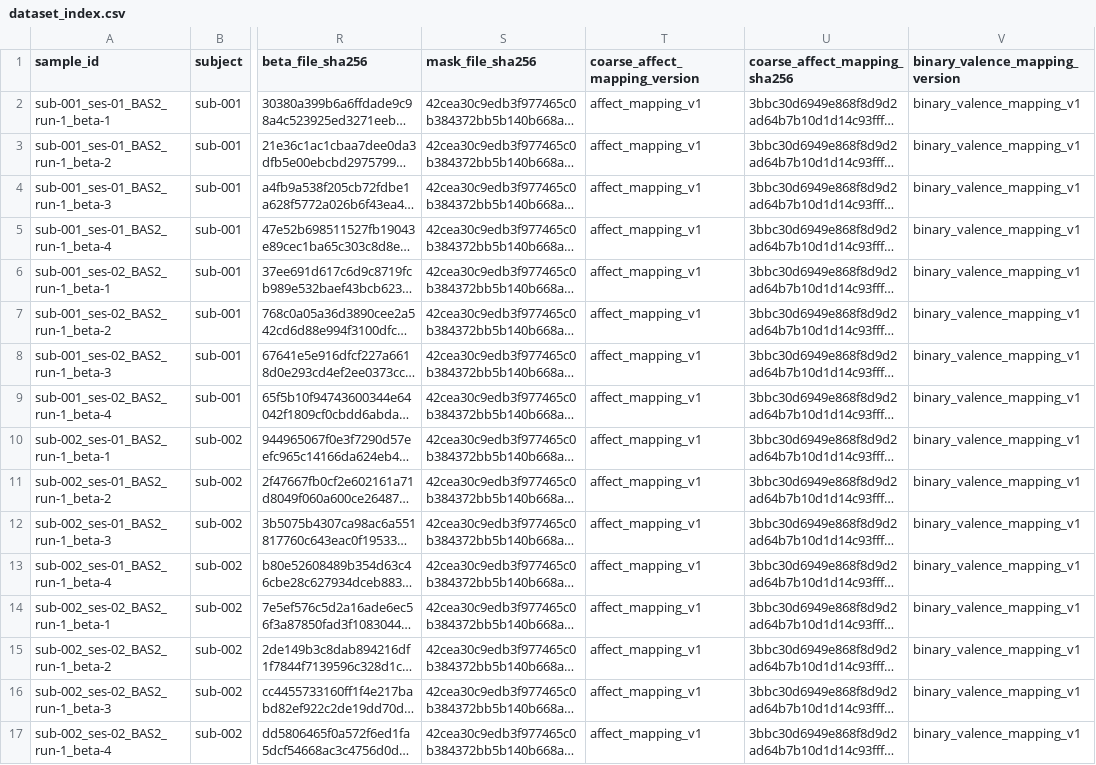
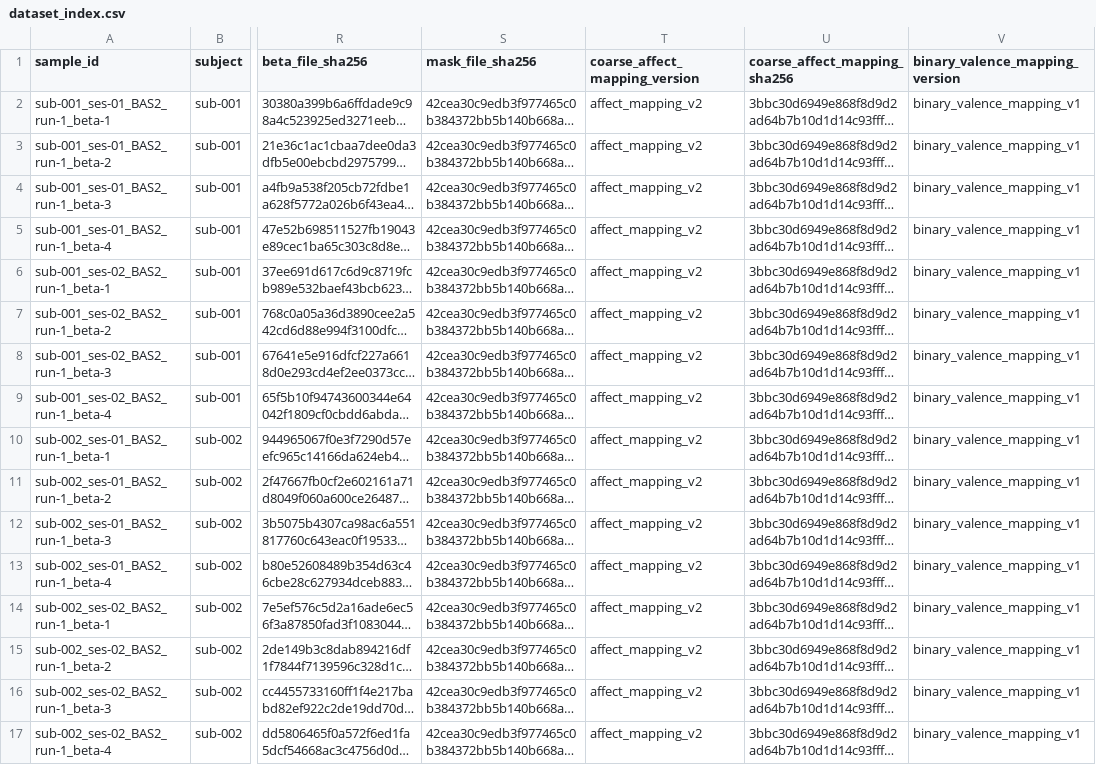
Before and after one commit to khalosh74/Thesis_ML, a CSV file: demo_data/synthetic_v1/dataset_index.csv, drawn as a sheet; only a part is shown, gaps mark what is left out; long unchanged cells end in …; the diff names each change by its address in the sheet, - before the commit and + after, or states it on an @@ line.

Commit message:
Make the affect target truly locked in one place.

```diff
--- a/demo_data/synthetic_v1/dataset_index.csv
+++ b/demo_data/synthetic_v1/dataset_index.csv
-T2:T17 (coarse_affect_mapping_version): affect_mapping_v1
+T2:T17 (coarse_affect_mapping_version): affect_mapping_v2
```
Also changed, not shown: 14 other files.
